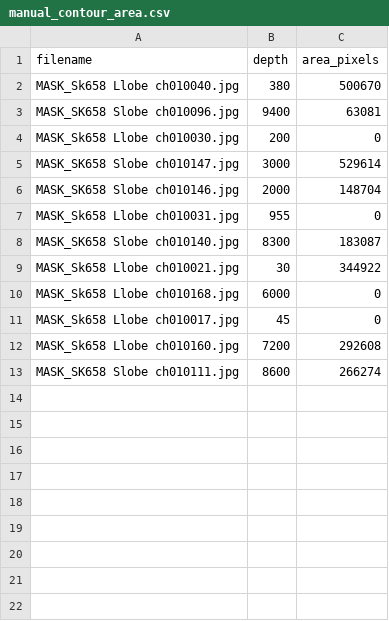
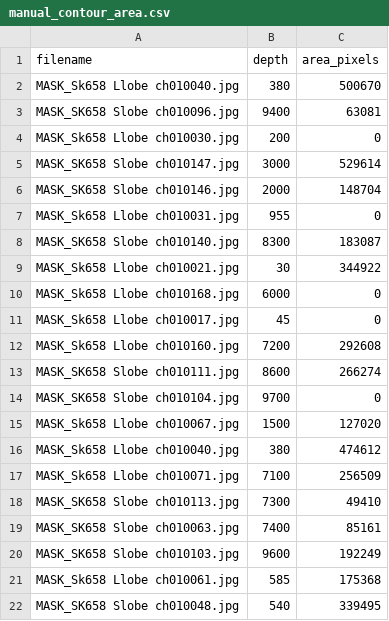
Before and after one commit to max-calcoen/comp-bme-IPF, a CSV file: data/manual_contour_area.csv, drawn as a sheet.

```diff
--- a/data/manual_contour_area.csv
+++ b/data/manual_contour_area.csv
@@ -13 +13,10 @@ MASK_Sk658 Llobe ch010160.jpg,7200,292608
 MASK_SK658 Slobe ch010111.jpg,8600,266274
+MASK_SK658 Slobe ch010104.jpg,9700,0
+MASK_Sk658 Llobe ch010067.jpg,1500,127020
+MASK_Sk658 Llobe ch010040.jpg,380,474612
+MASK_Sk658 Llobe ch010071.jpg,7100,256509
+MASK_SK658 Slobe ch010113.jpg,7300,49410
+MASK_SK658 Slobe ch010063.jpg,7400,85161
+MASK_SK658 Slobe ch010103.jpg,9600,192249
+MASK_Sk658 Llobe ch010061.jpg,585,175368
+MASK_SK658 Slobe ch010048.jpg,540,339495
```
Also changed, not shown: 2 other files.
